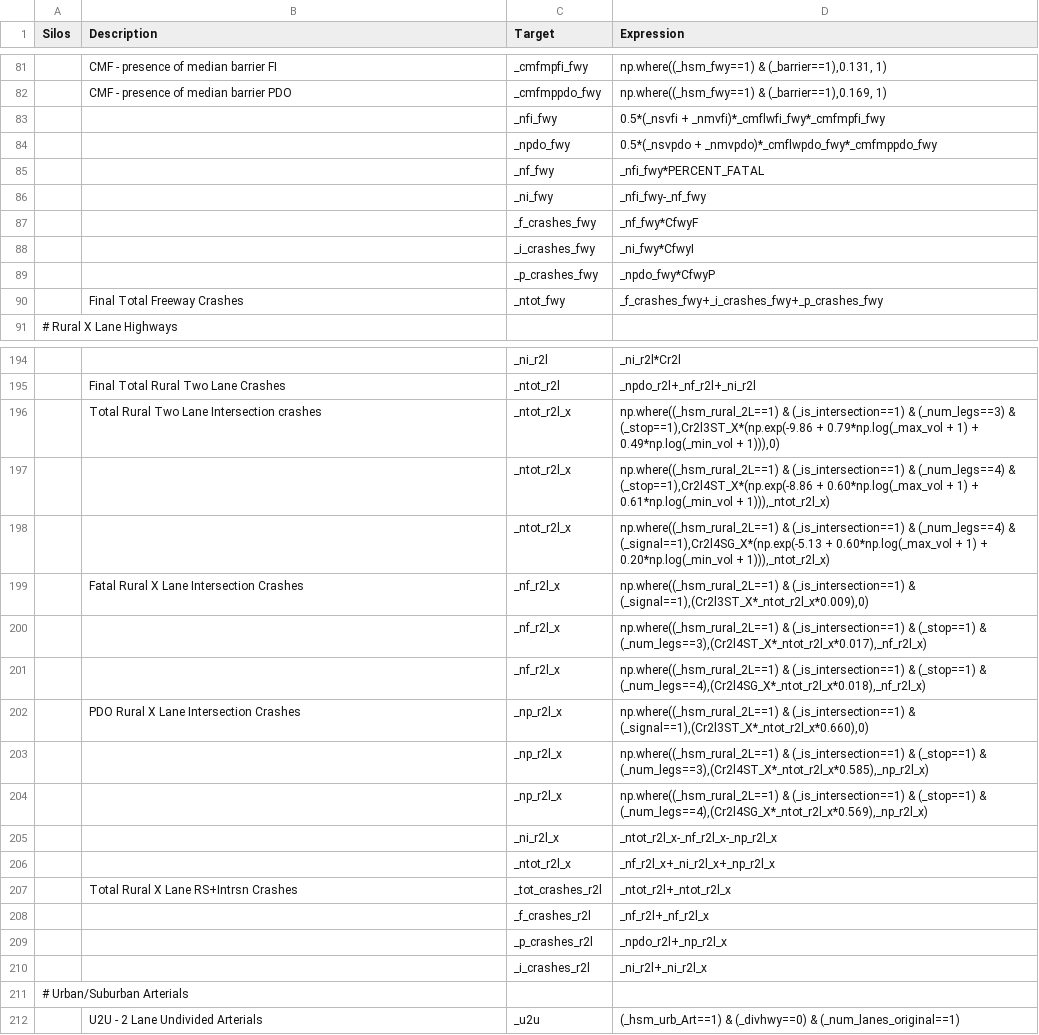
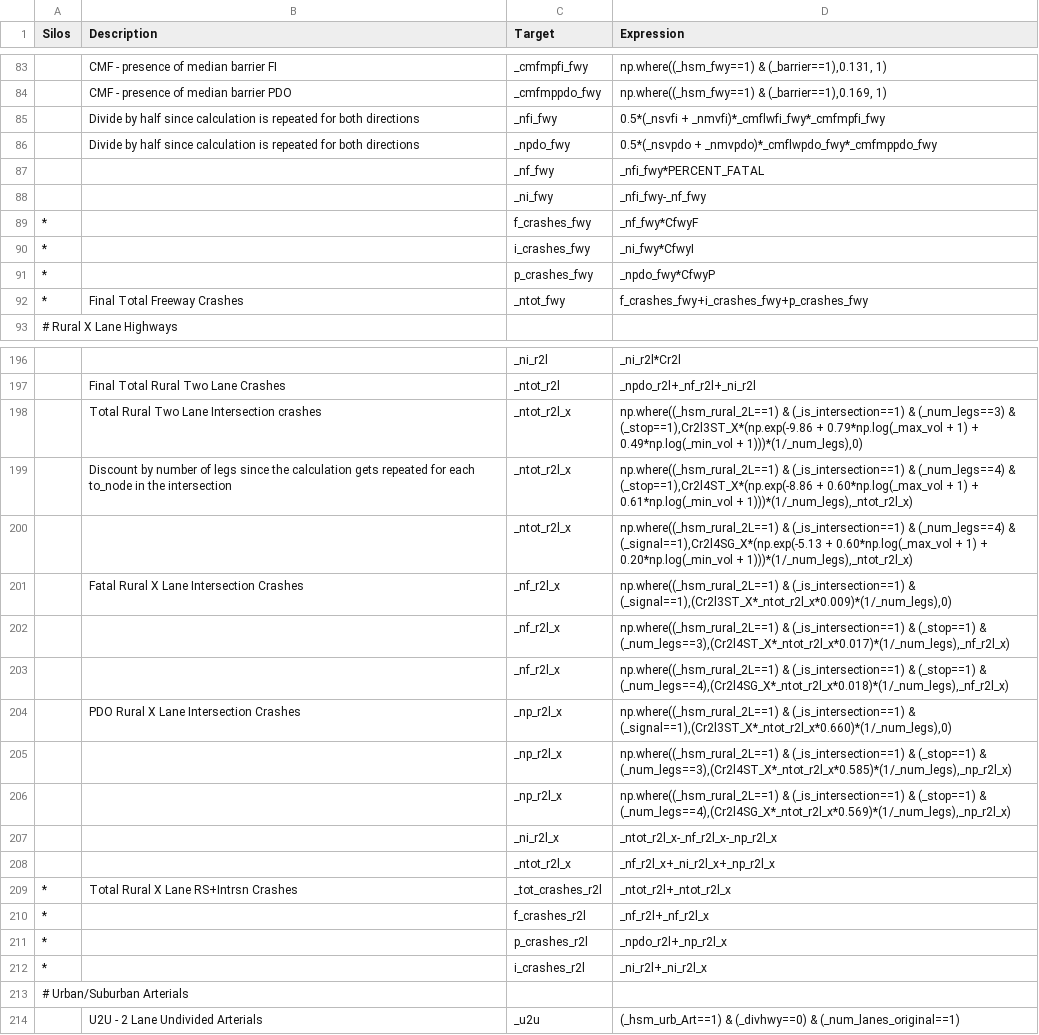
Before and after one commit to MetroModelingServices/metro_mce, a CSV file: bc_setup/configs/link_daily.csv, drawn as a sheet; only a part is shown, gaps mark what is left out; the diff covers the shown part only.

Commit message:
safety benefit calculation update

```diff
--- a/bc_setup/configs/link_daily.csv
+++ b/bc_setup/configs/link_daily.csv
@@ -82,10 +84,10 @@ Silos,Description,Target,Expression
 ,CMF - presence of median barrier PDO,_cmfmppdo_fwy,"np.where((_hsm_fwy==1) & (_barrier==1),0.169, 1)"
-,,_nfi_fwy,0.5*(_nsvfi + _nmvfi)*_cmflwfi_fwy*_cmfmpfi_fwy
-,,_npdo_fwy,0.5*(_nsvpdo + _nmvpdo)*_cmflwpdo_fwy*_cmfmppdo_fwy
+,Divide by half since calculation is repeated for both directions,_nfi_fwy,0.5*(_nsvfi + _nmvfi)*_cmflwfi_fwy*_cmfmpfi_fwy
+,Divide by half since calculation is repeated for both directions,_npdo_fwy,0.5*(_nsvpdo + _nmvpdo)*_cmflwpdo_fwy*_cmfmppdo_fwy
 ,,_nf_fwy,_nfi_fwy*PERCENT_FATAL
 ,,_ni_fwy,_nfi_fwy-_nf_fwy
-,,_f_crashes_fwy,_nf_fwy*CfwyF
-,,_i_crashes_fwy,_ni_fwy*CfwyI
-,,_p_crashes_fwy,_npdo_fwy*CfwyP
-,Final Total Freeway Crashes,_ntot_fwy,_f_crashes_fwy+_i_crashes_fwy+_p_crashes_fwy
+*,,f_crashes_fwy,_nf_fwy*CfwyF
+*,,i_crashes_fwy,_ni_fwy*CfwyI
+*,,p_crashes_fwy,_npdo_fwy*CfwyP
+*,Final Total Freeway Crashes,_ntot_fwy,f_crashes_fwy+i_crashes_fwy+p_crashes_fwy
 # Rural X Lane Highways,,,
@@ -195,17 +197,17 @@ Silos,Description,Target,Expression
 ,Final Total Rural Two Lane Crashes,_ntot_r2l,_npdo_r2l+_nf_r2l+_ni_r2l
-,Total Rural Two Lane Intersection crashes,_ntot_r2l_x,"np.where((_hsm_rural_2L==1) & (_is_intersection==1) & (_num_legs==3) & (_stop==1),Cr2l3ST_X*(np.exp(-9.86 + 0.79*np.log(_max_vol + 1) + 0.49*np.log(_min_vol + 1))),0)"
-,,_ntot_r2l_x,"np.where((_hsm_rural_2L==1) & (_is_intersection==1) & (_num_legs==4) & (_stop==1),Cr2l4ST_X*(np.exp(-8.86 + 0.60*np.log(_max_vol + 1) + 0.61*np.log(_min_vol + 1))),_ntot_r2l_x)"
-,,_ntot_r2l_x,"np.where((_hsm_rural_2L==1) & (_is_intersection==1) & (_num_legs==4) & (_signal==1),Cr2l4SG_X*(np.exp(-5.13 + 0.60*np.log(_max_vol + 1) + 0.20*np.log(_min_vol + 1))),_ntot_r2l_x)"
-,Fatal Rural X Lane Intersection Crashes,_nf_r2l_x,"np.where((_hsm_rural_2L==1) & (_is_intersection==1) & (_signal==1),(Cr2l3ST_X*_ntot_r2l_x*0.009),0)"
-,,_nf_r2l_x,"np.where((_hsm_rural_2L==1) & (_is_intersection==1) & (_stop==1) & (_num_legs==3),(Cr2l4ST_X*_ntot_r2l_x*0.017),_nf_r2l_x)"
-,,_nf_r2l_x,"np.where((_hsm_rural_2L==1) & (_is_intersection==1) & (_stop==1) & (_num_legs==4),(Cr2l4SG_X*_ntot_r2l_x*0.018),_nf_r2l_x)"
-,PDO Rural X Lane Intersection Crashes,_np_r2l_x,"np.where((_hsm_rural_2L==1) & (_is_intersection==1) & (_signal==1),(Cr2l3ST_X*_ntot_r2l_x*0.660),0)"
-,,_np_r2l_x,"np.where((_hsm_rural_2L==1) & (_is_intersection==1) & (_stop==1) & (_num_legs==3),(Cr2l4ST_X*_ntot_r2l_x*0.585),_np_r2l_x)"
-,,_np_r2l_x,"np.where((_hsm_rural_2L==1) & (_is_intersection==1) & (_stop==1) & (_num_legs==4),(Cr2l4SG_X*_ntot_r2l_x*0.569),_np_r2l_x)"
+,Total Rural Two Lane Intersection crashes,_ntot_r2l_x,"np.where((_hsm_rural_2L==1) & (_is_intersection==1) & (_num_legs==3) & (_stop==1),Cr2l3ST_X*(np.exp(-9.86 + 0.79*np.log(_max_vol + 1) + 0.49*np.log(_min_vol + 1)))*(1/_num_legs),0)"
+,Discount by number of legs since the calculation gets repeated for each to_node in the intersection,_ntot_r2l_x,"np.where((_hsm_rural_2L==1) & (_is_intersection==1) & (_num_legs==4) & (_stop==1),Cr2l4ST_X*(np.exp(-8.86 + 0.60*np.log(_max_vol + 1) + 0.61*np.log(_min_vol + 1)))*(1/_num_legs),_ntot_r2l_x)"
+,,_ntot_r2l_x,"np.where((_hsm_rural_2L==1) & (_is_intersection==1) & (_num_legs==4) & (_signal==1),Cr2l4SG_X*(np.exp(-5.13 + 0.60*np.log(_max_vol + 1) + 0.20*np.log(_min_vol + 1)))*(1/_num_legs),_ntot_r2l_x)"
+,Fatal Rural X Lane Intersection Crashes,_nf_r2l_x,"np.where((_hsm_rural_2L==1) & (_is_intersection==1) & (_signal==1),(Cr2l3ST_X*_ntot_r2l_x*0.009)*(1/_num_legs),0)"
+,,_nf_r2l_x,"np.where((_hsm_rural_2L==1) & (_is_intersection==1) & (_stop==1) & (_num_legs==3),(Cr2l4ST_X*_ntot_r2l_x*0.017)*(1/_num_legs),_nf_r2l_x)"
+,,_nf_r2l_x,"np.where((_hsm_rural_2L==1) & (_is_intersection==1) & (_stop==1) & (_num_legs==4),(Cr2l4SG_X*_ntot_r2l_x*0.018)*(1/_num_legs),_nf_r2l_x)"
+,PDO Rural X Lane Intersection Crashes,_np_r2l_x,"np.where((_hsm_rural_2L==1) & (_is_intersection==1) & (_signal==1),(Cr2l3ST_X*_ntot_r2l_x*0.660)*(1/_num_legs),0)"
+,,_np_r2l_x,"np.where((_hsm_rural_2L==1) & (_is_intersection==1) & (_stop==1) & (_num_legs==3),(Cr2l4ST_X*_ntot_r2l_x*0.585)*(1/_num_legs),_np_r2l_x)"
+,,_np_r2l_x,"np.where((_hsm_rural_2L==1) & (_is_intersection==1) & (_stop==1) & (_num_legs==4),(Cr2l4SG_X*_ntot_r2l_x*0.569)*(1/_num_legs),_np_r2l_x)"
 ,,_ni_r2l_x,_ntot_r2l_x-_nf_r2l_x-_np_r2l_x
 ,,_ntot_r2l_x,_nf_r2l_x+_ni_r2l_x+_np_r2l_x
-,Total Rural X Lane RS+Intrsn Crashes,_tot_crashes_r2l,_ntot_r2l+_ntot_r2l_x
-,,_f_crashes_r2l,_nf_r2l+_nf_r2l_x
-,,_p_crashes_r2l,_npdo_r2l+_np_r2l_x
-,,_i_crashes_r2l,_ni_r2l+_ni_r2l_x
+*,Total Rural X Lane RS+Intrsn Crashes,_tot_crashes_r2l,_ntot_r2l+_ntot_r2l_x
+*,,f_crashes_r2l,_nf_r2l+_nf_r2l_x
+*,,p_crashes_r2l,_npdo_r2l+_np_r2l_x
+*,,i_crashes_r2l,_ni_r2l+_ni_r2l_x
 # Urban/Suburban Arterials,,,
```
Also changed, not shown: 2 added rows and 67 edited cells elsewhere in this file, bc_setup/configs/aggregate_demographics.csv, bc_setup/configs/aggregate_zone.csv, 5 other files.
